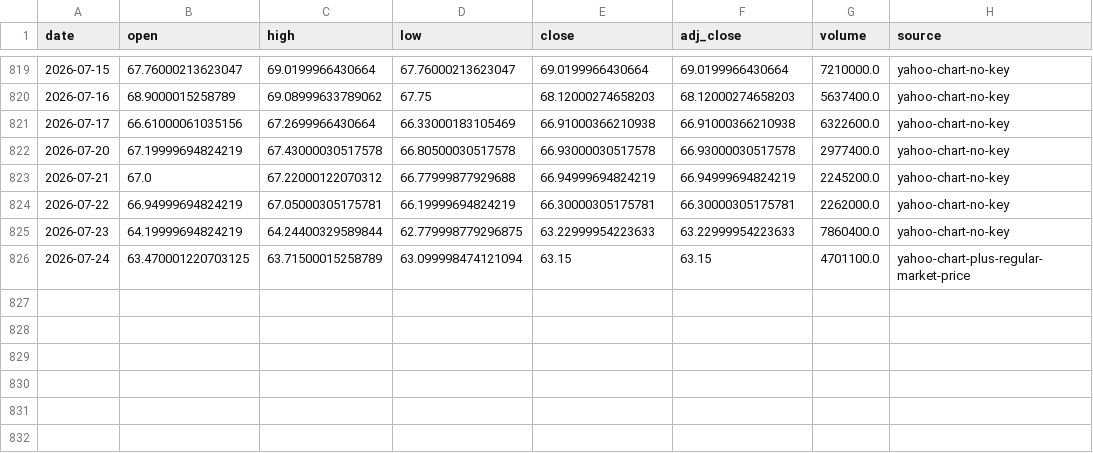
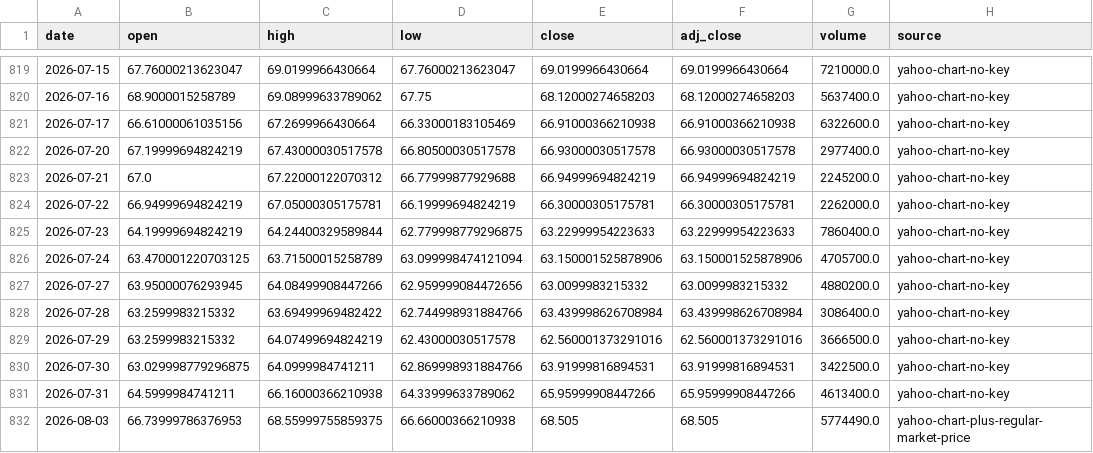
Before and after one commit to leescottd-crypto/Multi-Asset-Cycle-Dashboard, a CSV file: data/raw/mags.csv, drawn as a sheet; only a part is shown, gaps mark what is left out.

```diff
--- a/data/raw/mags.csv
+++ b/data/raw/mags.csv
@@ -825,2 +825,8 @@ date,open,high,low,close,adj_close,volume,source
 2026-07-23,64.19999694824219,64.24400329589844,62.779998779296875,63.22999954223633,63.22999954223633,7860400.0,yahoo-chart-no-key
-2026-07-24,63.470001220703125,63.71500015258789,63.099998474121094,63.15,63.15,4701100.0,yahoo-chart-plus-regular-market-price
+2026-07-24,63.470001220703125,63.71500015258789,63.099998474121094,63.150001525878906,63.150001525878906,4705700.0,yahoo-chart-no-key
+2026-07-27,63.95000076293945,64.08499908447266,62.959999084472656,63.0099983215332,63.0099983215332,4880200.0,yahoo-chart-no-key
+2026-07-28,63.2599983215332,63.69499969482422,62.744998931884766,63.439998626708984,63.439998626708984,3086400.0,yahoo-chart-no-key
+2026-07-29,63.2599983215332,64.07499694824219,62.43000030517578,62.560001373291016,62.560001373291016,3666500.0,yahoo-chart-no-key
+2026-07-30,63.029998779296875,64.0999984741211,62.869998931884766,63.91999816894531,63.91999816894531,3422500.0,yahoo-chart-no-key
+2026-07-31,64.5999984741211,66.16000366210938,64.33999633789062,65.95999908447266,65.95999908447266,4613400.0,yahoo-chart-no-key
+2026-08-03,66.73999786376953,68.55999755859375,66.66000366210938,68.505,68.505,5774490.0,yahoo-chart-plus-regular-market-price
```
Also changed, not shown: data/raw/btc.csv, data/raw/btc_usd_daily.csv, 48 other files.
